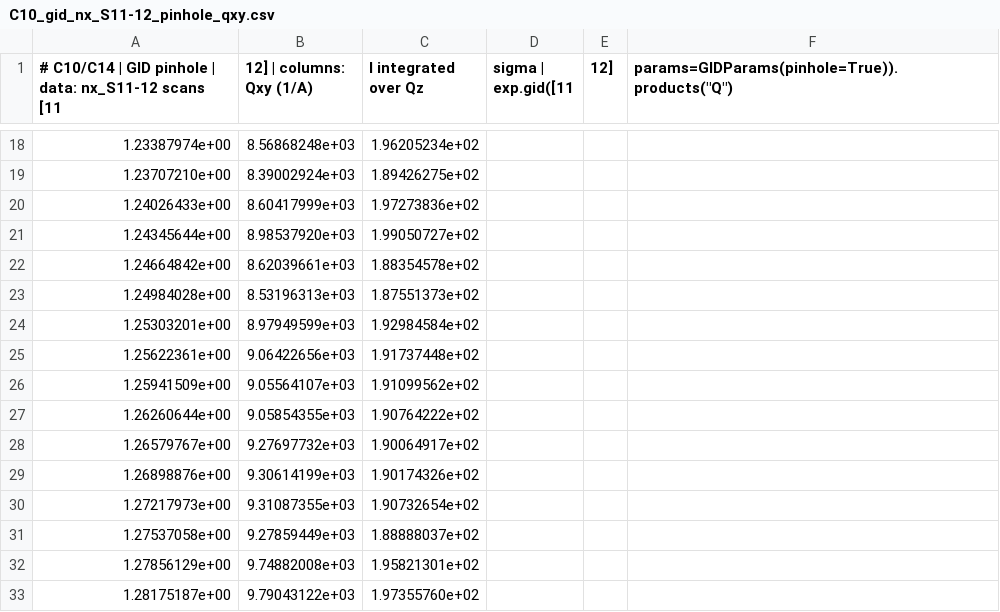
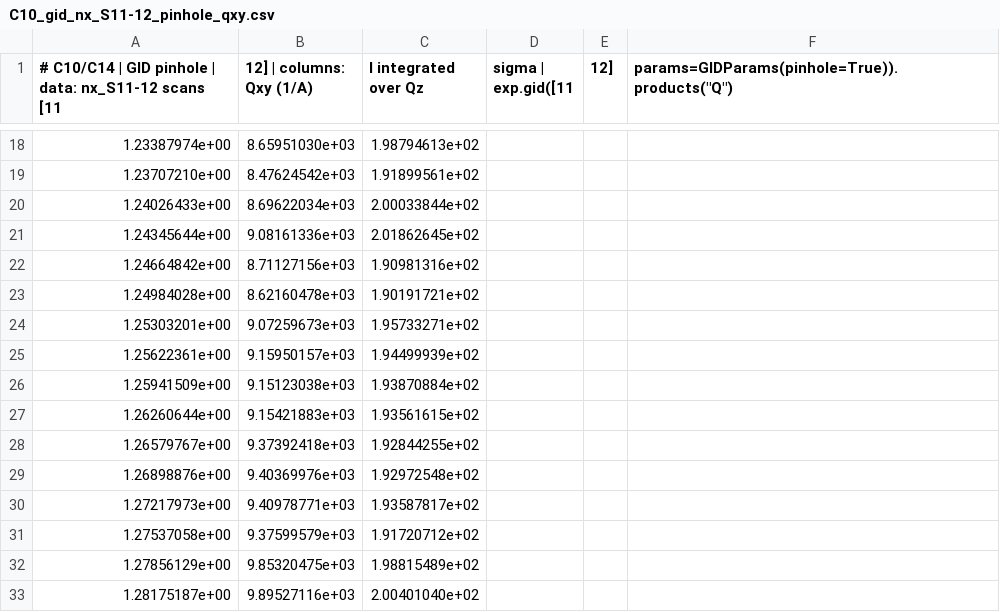
Before and after one commit to Dave-J-W/LSS_Reader2, a CSV file: docs/comparisons_data/C10_gid_nx_S11-12_pinhole_qxy.csv, drawn as a sheet; only a part is shown, gaps mark what is left out; the diff covers the shown part only.

```diff
--- a/docs/comparisons_data/C10_gid_nx_S11-12_pinhole_qxy.csv
+++ b/docs/comparisons_data/C10_gid_nx_S11-12_pinhole_qxy.csv
@@ -18,16 +18,16 @@
-1.23387974e+00,8.56868248e+03,1.96205234e+02
-1.23707210e+00,8.39002924e+03,1.89426275e+02
-1.24026433e+00,8.60417999e+03,1.97273836e+02
-1.24345644e+00,8.98537920e+03,1.99050727e+02
-1.24664842e+00,8.62039661e+03,1.88354578e+02
-1.24984028e+00,8.53196313e+03,1.87551373e+02
-1.25303201e+00,8.97949599e+03,1.92984584e+02
-1.25622361e+00,9.06422656e+03,1.91737448e+02
-1.25941509e+00,9.05564107e+03,1.91099562e+02
-1.26260644e+00,9.05854355e+03,1.90764222e+02
-1.26579767e+00,9.27697732e+03,1.90064917e+02
-1.26898876e+00,9.30614199e+03,1.90174326e+02
-1.27217973e+00,9.31087355e+03,1.90732654e+02
-1.27537058e+00,9.27859449e+03,1.88888037e+02
-1.27856129e+00,9.74882008e+03,1.95821301e+02
-1.28175187e+00,9.79043122e+03,1.97355760e+02
+1.23387974e+00,8.65951030e+03,1.98794613e+02
+1.23707210e+00,8.47624542e+03,1.91899561e+02
+1.24026433e+00,8.69622034e+03,2.00033844e+02
+1.24345644e+00,9.08161336e+03,2.01862645e+02
+1.24664842e+00,8.71127156e+03,1.90981316e+02
+1.24984028e+00,8.62160478e+03,1.90191721e+02
+1.25303201e+00,9.07259673e+03,1.95733271e+02
+1.25622361e+00,9.15950157e+03,1.94499939e+02
+1.25941509e+00,9.15123038e+03,1.93870884e+02
+1.26260644e+00,9.15421883e+03,1.93561615e+02
+1.26579767e+00,9.37392418e+03,1.92844255e+02
+1.26898876e+00,9.40369976e+03,1.92972548e+02
+1.27217973e+00,9.40978771e+03,1.93587817e+02
+1.27537058e+00,9.37599579e+03,1.91720712e+02
+1.27856129e+00,9.85320475e+03,1.98815489e+02
+1.28175187e+00,9.89527116e+03,2.00401040e+02
```
Also changed, not shown: 94 edited cells elsewhere in this file, docs/comparisons_data/C10_gid_nx_S11-12_pinhole_qz.csv, docs/comparisons_data/C11_gid_nx_S11-12_pinhole_258mm_qxy.csv, 29 other files.
